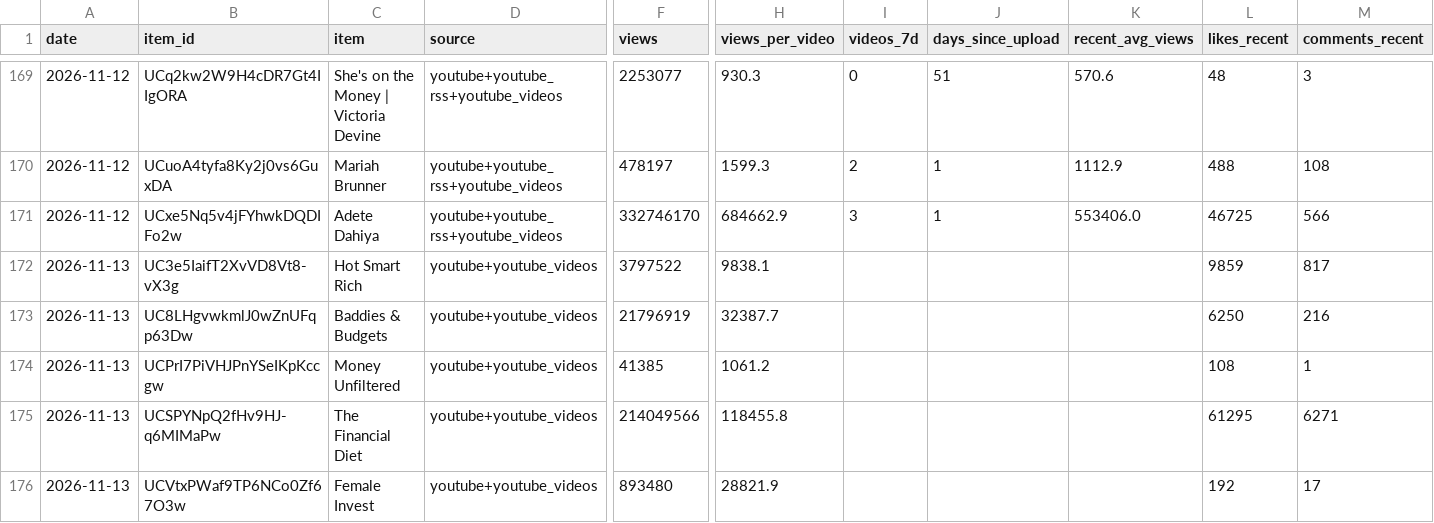
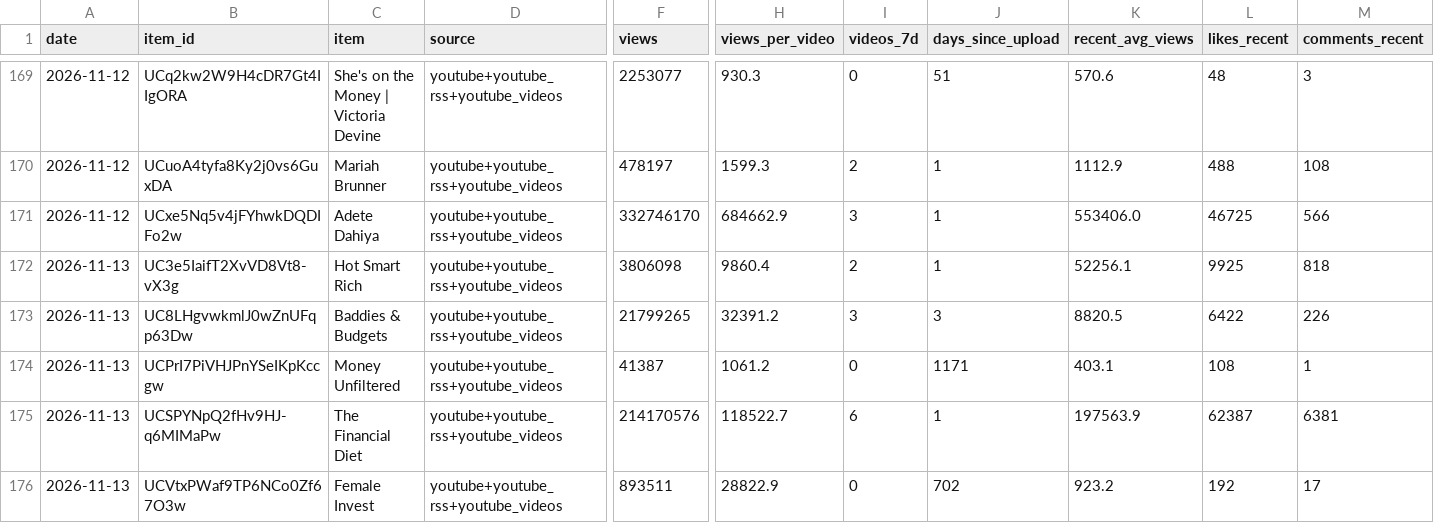
Before and after one commit to slriggss/finfluence, a CSV file: data/history.csv, drawn as a sheet; only a part is shown, gaps mark what is left out; the diff covers the shown part only; the diff names each change by its address in the sheet, - before the commit and + after, or states it on an @@ line.

```diff
--- a/data/history.csv
+++ b/data/history.csv
-D172:D176 (source): youtube+youtube_videos
+D172:D176 (source): youtube+youtube_rss+youtube_videos
-F172 (views): 3797522
+F172 (views): 3806098
-H172 (views_per_video): 9838.1
+H172 (views_per_video): 9860.4
-I172 (videos_7d): (empty)
+I172 (videos_7d): 2
-J172 (days_since_upload): (empty)
+J172 (days_since_upload): 1
-K172 (recent_avg_views): (empty)
+K172 (recent_avg_views): 52256.1
-L172 (likes_recent): 9859
+L172 (likes_recent): 9925
-M172 (comments_recent): 817
+M172 (comments_recent): 818
-F173 (views): 21796919
+F173 (views): 21799265
-H173 (views_per_video): 32387.7
+H173 (views_per_video): 32391.2
-I173 (videos_7d): (empty)
+I173 (videos_7d): 3
-J173 (days_since_upload): (empty)
+J173 (days_since_upload): 3
-K173 (recent_avg_views): (empty)
+K173 (recent_avg_views): 8820.5
-L173 (likes_recent): 6250
+L173 (likes_recent): 6422
-M173 (comments_recent): 216
+M173 (comments_recent): 226
-F174 (views): 41385
+F174 (views): 41387
-I174 (videos_7d): (empty)
+I174 (videos_7d): 0
-J174 (days_since_upload): (empty)
+J174 (days_since_upload): 1171
-K174 (recent_avg_views): (empty)
+K174 (recent_avg_views): 403.1
-F175 (views): 214049566
+F175 (views): 214170576
-H175 (views_per_video): 118455.8
+H175 (views_per_video): 118522.7
-I175 (videos_7d): (empty)
+I175 (videos_7d): 6
-J175 (days_since_upload): (empty)
+J175 (days_since_upload): 1
-K175 (recent_avg_views): (empty)
+K175 (recent_avg_views): 197563.9
-L175 (likes_recent): 61295
+L175 (likes_recent): 62387
-M175 (comments_recent): 6271
+M175 (comments_recent): 6381
-F176 (views): 893480
+F176 (views): 893511
-H176 (views_per_video): 28821.9
+H176 (views_per_video): 28822.9
-I176 (videos_7d): (empty)
+I176 (videos_7d): 0
-J176 (days_since_upload): (empty)
+J176 (days_since_upload): 702
-K176 (recent_avg_views): (empty)
+K176 (recent_avg_views): 923.2
```
Also changed, not shown: 82 edited cells elsewhere in this file, 5 other files.
